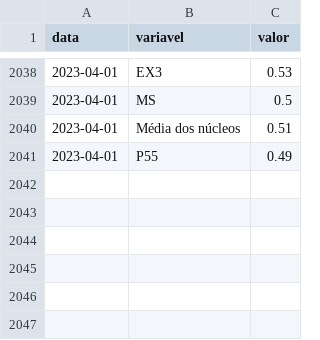
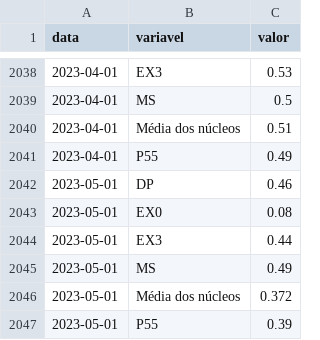
Before and after one commit to schoulten/macro_report, a CSV file: data/nucleos.csv, drawn as a sheet; only a part is shown, gaps mark what is left out.

```diff
--- a/data/nucleos.csv
+++ b/data/nucleos.csv
@@ -2041 +2041,7 @@ data,variavel,valor
 2023-04-01,P55,0.49
+2023-05-01,DP,0.46
+2023-05-01,EX0,0.08
+2023-05-01,EX3,0.44
+2023-05-01,MS,0.49
+2023-05-01,Média dos núcleos,0.372
+2023-05-01,P55,0.39
```
Also changed, not shown: data/classificacoes.csv, data/difusao.csv, 2 other files.
